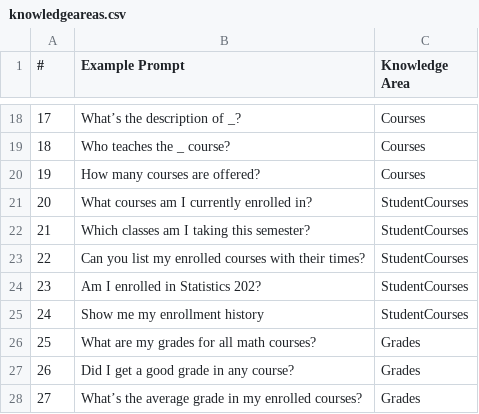
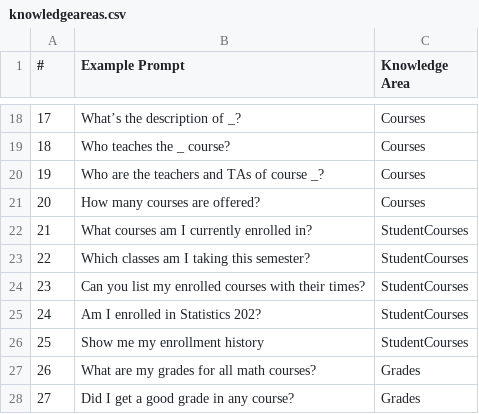
Before and after one commit to ikoko3/Student-Repository-LLM, a CSV file: student_service/llm-context/knowledgeareas.csv, drawn as a sheet; only a part is shown, gaps mark what is left out; the shorter side is filled out with more unchanged rows; addresses are those after the commit; the diff names each change by its address in the sheet, - before the commit and + after, or states it on an @@ line.

Commit message:
new example prompt

```diff
--- a/student_service/llm-context/knowledgeareas.csv
+++ b/student_service/llm-context/knowledgeareas.csv
+row 20: 19 | Who are the teachers and TAs of course _? | Courses
@@ column A (#) renumbered from row 21 down @@
```
